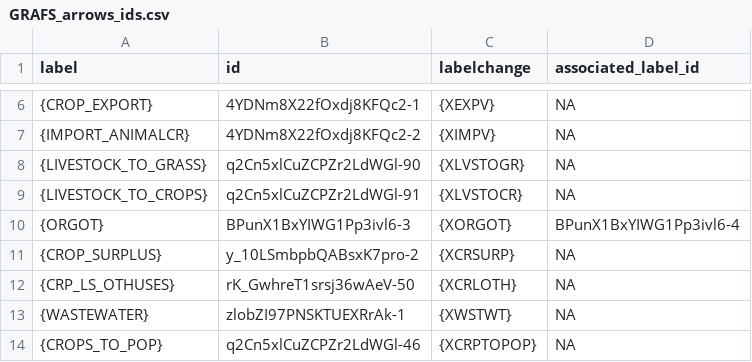
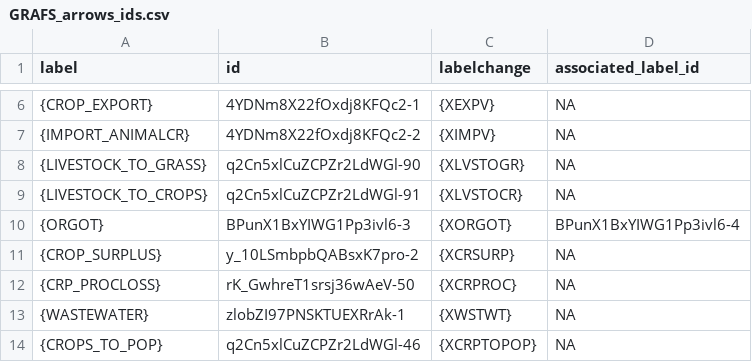
Before and after one commit to AliceBeckmann/GRAFS_plot, a CSV file: inst/extdata/GRAFS_arrows_ids.csv, drawn as a sheet; only a part is shown, gaps mark what is left out.

Commit message:
Add processing_losses label and arrow to GRAFS template

```diff
--- a/inst/extdata/GRAFS_arrows_ids.csv
+++ b/inst/extdata/GRAFS_arrows_ids.csv
@@ -11,3 +11,3 @@ label,id,labelchange,associated_label_id
 {CROP_SURPLUS},y_10LSmbpbQABsxK7pro-2,{XCRSURP},NA
-{CRP_LS_OTHUSES},rK_GwhreT1srsj36wAeV-50,{XCRLOTH},NA
+{CRP_PROCLOSS},rK_GwhreT1srsj36wAeV-50,{XCRPROC},NA
 {WASTEWATER},zlobZI97PNSKTUEXRrAk-1,{XWSTWT},NA
```
Also changed, not shown: 5 other files.
